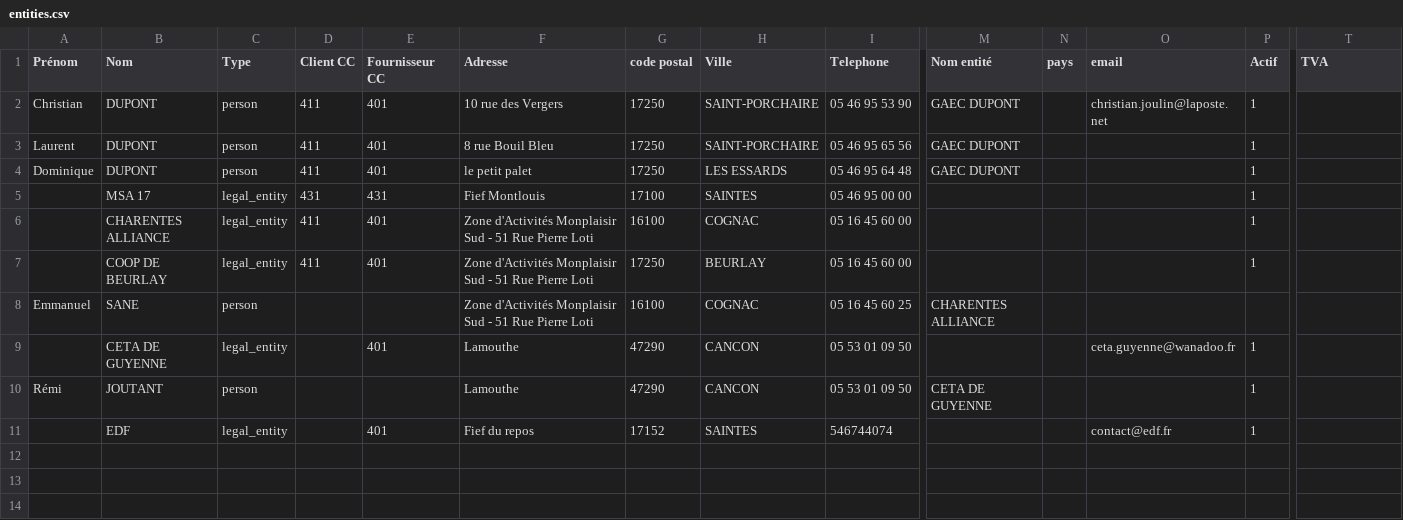
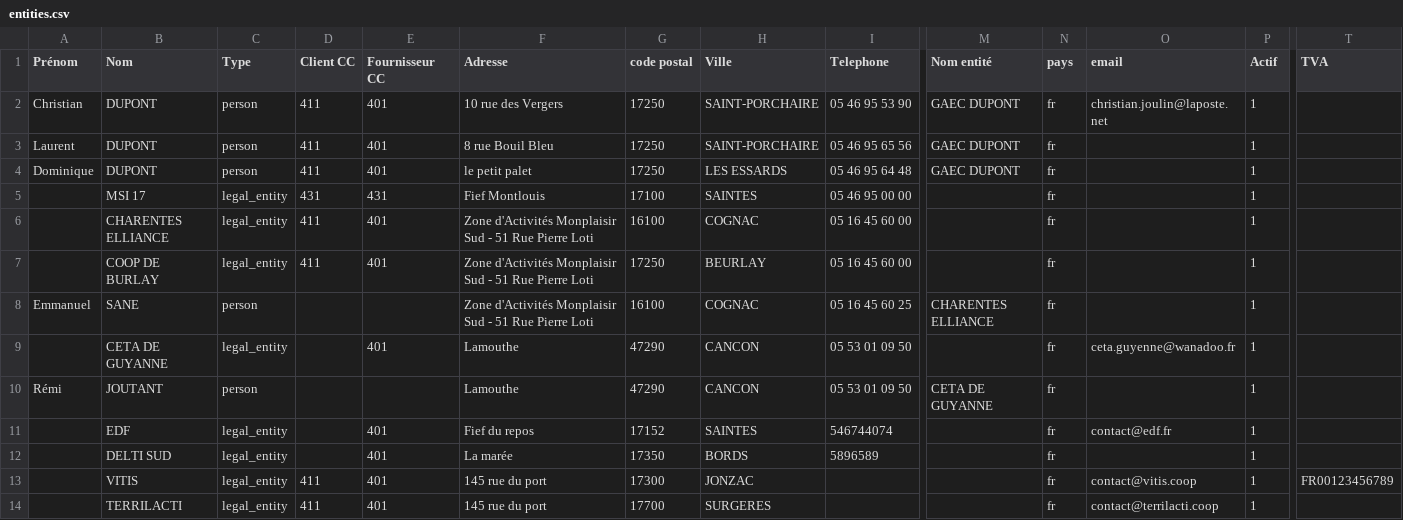
Before and after one commit to ekylibre/first_run-demo, a CSV file: alamano/entities.csv, drawn as a sheet; only a part is shown, gaps mark what is left out; rows hold the shown columns only; the diff names each change by its address in the sheet, - before the commit and + after, or states it on an @@ line.

```diff
--- a/alamano/entities.csv
+++ b/alamano/entities.csv
-N2:N11 (pays): (empty)
+N2:N11 (pays): fr
-B5 (Nom): MSA 17
+B5 (Nom): MSI 17
-B6 (Nom): CHARENTES ALLIANCE
+B6 (Nom): CHARENTES ELLIANCE
-B7 (Nom): COOP DE BEURLAY
+B7 (Nom): COOP DE BURLAY
-M8 (Nom entité): CHARENTES ALLIANCE
+M8 (Nom entité): CHARENTES ELLIANCE
-P8 (Actif): (empty)
+P8 (Actif): 1
-B9 (Nom): CETA DE GUYENNE
+B9 (Nom): CETA DE GUYANNE
-M10 (Nom entité): CETA DE GUYENNE
+M10 (Nom entité): CETA DE GUYANNE
+row 12:  | DELTI SUD | legal_entity |  | 401 | La marée | 17350 | BORDS | 5896589 |  | fr |  | 1
+row 13:  | VITIS | legal_entity | 411 | 401 | 145 rue du port | 17300 | JONZAC |  |  | fr | contact@vitis.coop | 1 | FR00123456789
+row 14:  | TERRILACTI | legal_entity | 411 | 401 | 145 rue du port | 17700 | SURGERES |  |  | fr | contact@terrilacti.coop | 1
```
Also changed, not shown: alamano/outgoing_payments.csv, alamano/purchases.csv, 5 other files.
